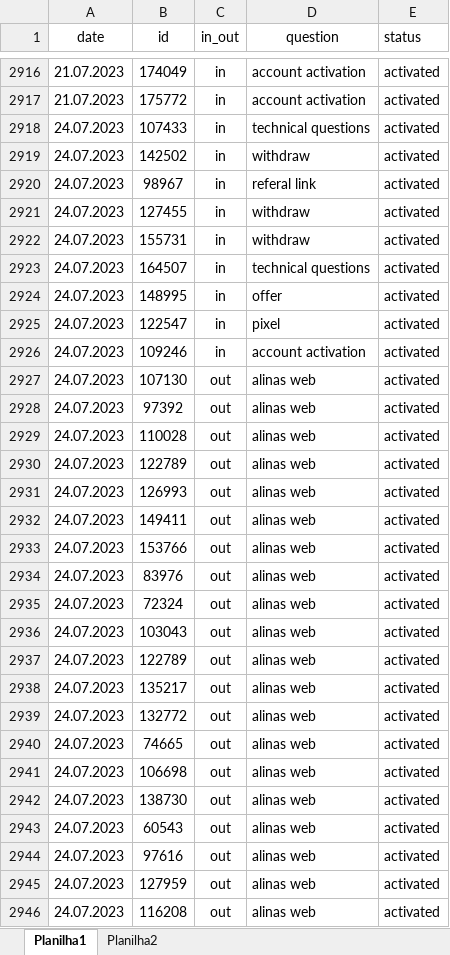
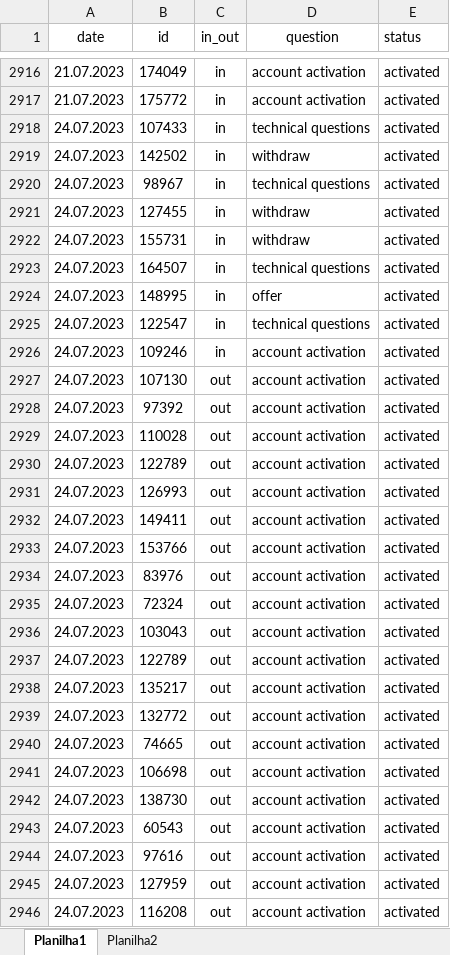
Before and after one commit to ustyuzhaninov01/affdashb, an Excel workbook: reports/dar.xlsx, sheet Planilha1, drawn as a sheet; only a part is shown, gaps mark what is left out; values as stored, in another font and other column widths than the file's, no borders; the diff covers the shown part only; the diff names each change by its address in the sheet, - before the commit and + after, or states it on an @@ line.

```diff
--- a/reports/dar.xlsx (sheet Planilha1)
+++ b/reports/dar.xlsx (sheet Planilha1)
-D2920 (question): referal link
+D2920 (question): technical questions
-D2925 (question): pixel
+D2925 (question): technical questions
-D2927:D2946 (question): alinas web
+D2927:D2946 (question): account activation
```
Also changed, not shown: 519 edited cells elsewhere in this sheet.
